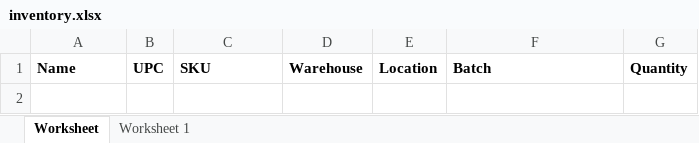
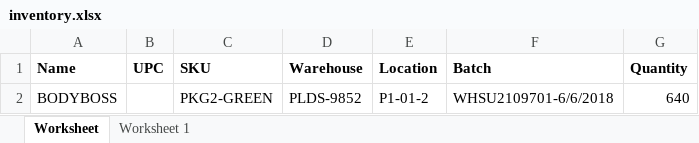
Before and after one commit to que2018/c3, an Excel workbook: client/assets/file/export/inventory.xlsx, sheet Worksheet, drawn as a sheet; values as stored, in another font and other column widths than the file's, no borders; the diff names each change by its address in the sheet, - before the commit and + after, or states it on an @@ line.

```diff
--- a/client/assets/file/export/inventory.xlsx (sheet Worksheet)
+++ b/client/assets/file/export/inventory.xlsx (sheet Worksheet)
+row 2: BODYBOSS |  | PKG2-GREEN | PLDS-9852 | P1-01-2 | WHSU2109701-6/6/2018 | 640
```
Also changed, not shown: admin/assets/file/export/checkout.xlsx, admin/assets/file/export/inventory.xlsx, 13 other files.
